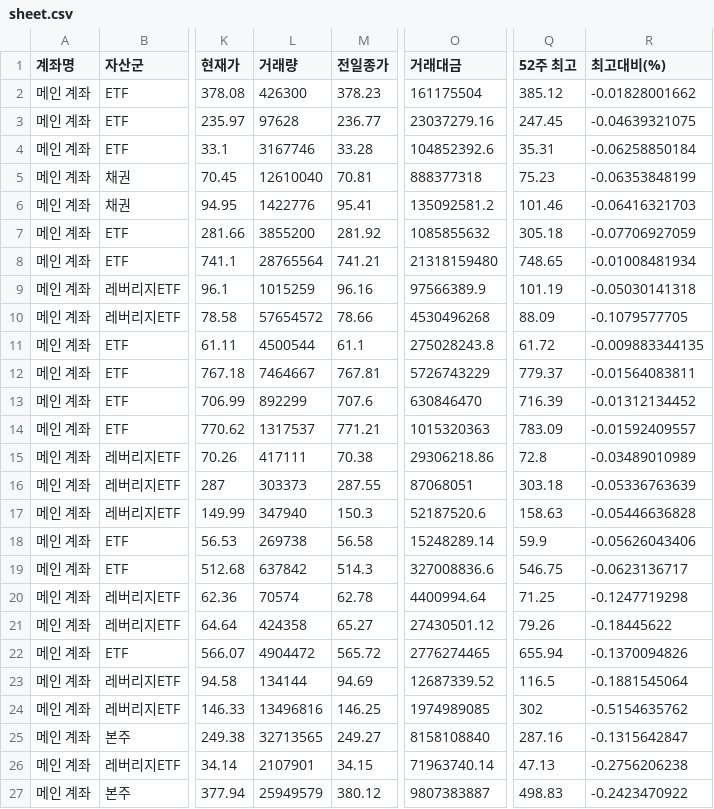
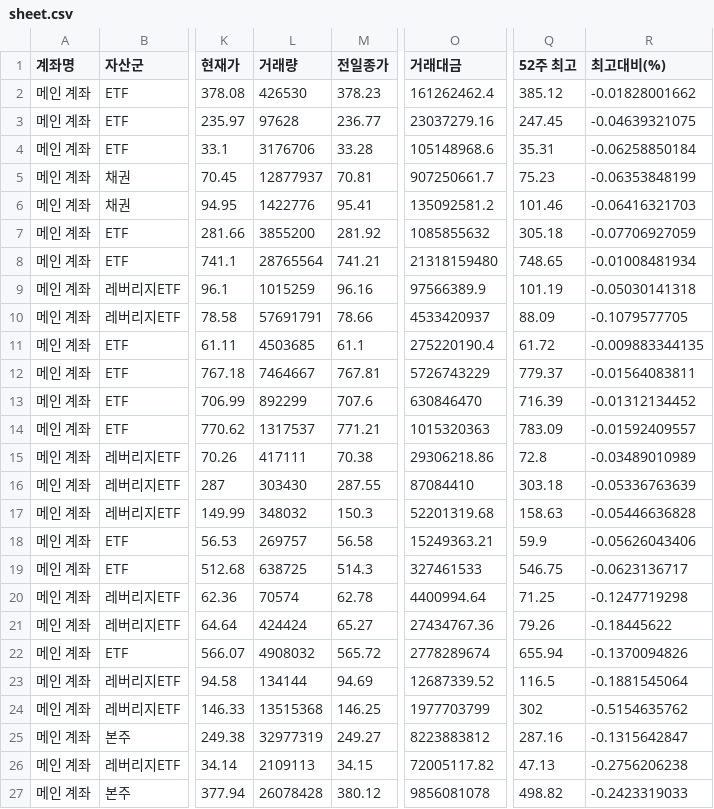
Before and after one commit to yr857511-cpu/INVESTLAB, a CSV file: sheet.csv, drawn as a sheet; only a part is shown, gaps mark what is left out; the diff covers the shown part only; the diff names each change by its address in the sheet, - before the commit and + after, or states it on an @@ line.

```diff
--- a/sheet.csv
+++ b/sheet.csv
-L2 (거래량): 426300
+L2 (거래량): 426530
-O2 (거래대금): 161175504
+O2 (거래대금): 161262462.4
-L4 (거래량): 3167746
+L4 (거래량): 3176706
-O4 (거래대금): 104852392.6
+O4 (거래대금): 105148968.6
-L5 (거래량): 12610040
+L5 (거래량): 12877937
-O5 (거래대금): 888377318
+O5 (거래대금): 907250661.7
-L10 (거래량): 57654572
+L10 (거래량): 57691791
-O10 (거래대금): 4530496268
+O10 (거래대금): 4533420937
-L11 (거래량): 4500544
+L11 (거래량): 4503685
-O11 (거래대금): 275028243.8
+O11 (거래대금): 275220190.4
-L16 (거래량): 303373
+L16 (거래량): 303430
-O16 (거래대금): 87068051
+O16 (거래대금): 87084410
-L17 (거래량): 347940
+L17 (거래량): 348032
-O17 (거래대금): 52187520.6
+O17 (거래대금): 52201319.68
-L18 (거래량): 269738
+L18 (거래량): 269757
-O18 (거래대금): 15248289.14
+O18 (거래대금): 15249363.21
-L19 (거래량): 637842
+L19 (거래량): 638725
-O19 (거래대금): 327008836.6
+O19 (거래대금): 327461533
-L21 (거래량): 424358
+L21 (거래량): 424424
-O21 (거래대금): 27430501.12
+O21 (거래대금): 27434767.36
-L22 (거래량): 4904472
+L22 (거래량): 4908032
-O22 (거래대금): 2776274465
+O22 (거래대금): 2778289674
-L24 (거래량): 13496816
+L24 (거래량): 13515368
-O24 (거래대금): 1974989085
+O24 (거래대금): 1977703799
-L25 (거래량): 32713565
+L25 (거래량): 32977319
-O25 (거래대금): 8158108840
+O25 (거래대금): 8223883812
-L26 (거래량): 2107901
+L26 (거래량): 2109113
-O26 (거래대금): 71963740.14
+O26 (거래대금): 72005117.82
-L27 (거래량): 25949579
+L27 (거래량): 26078428
-O27 (거래대금): 9807383887
+O27 (거래대금): 9856081078
-Q27 (52주 최고): 498.83
+Q27 (52주 최고): 498.82
-R27 (최고대비(%)): -0.2423470922
+R27 (최고대비(%)): -0.2423319033
```
Also changed, not shown: 81 edited cells elsewhere in this file.
